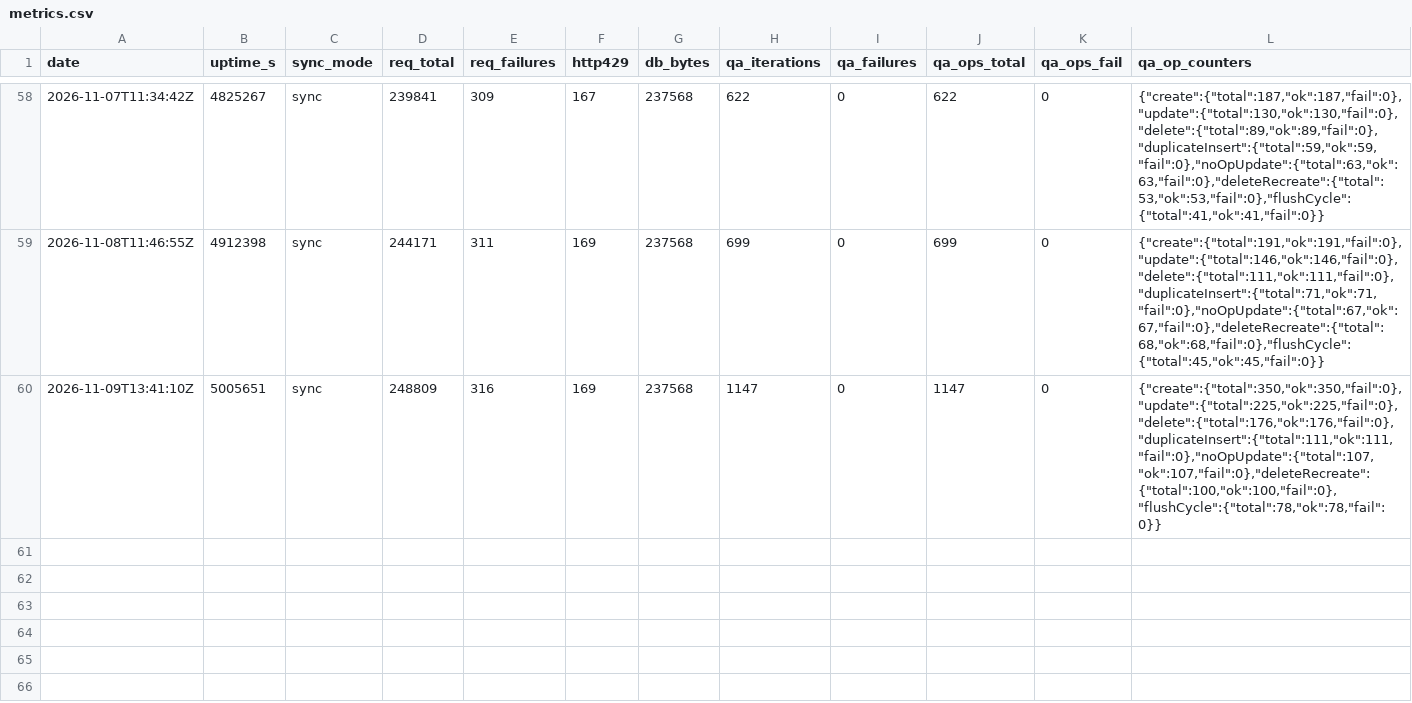
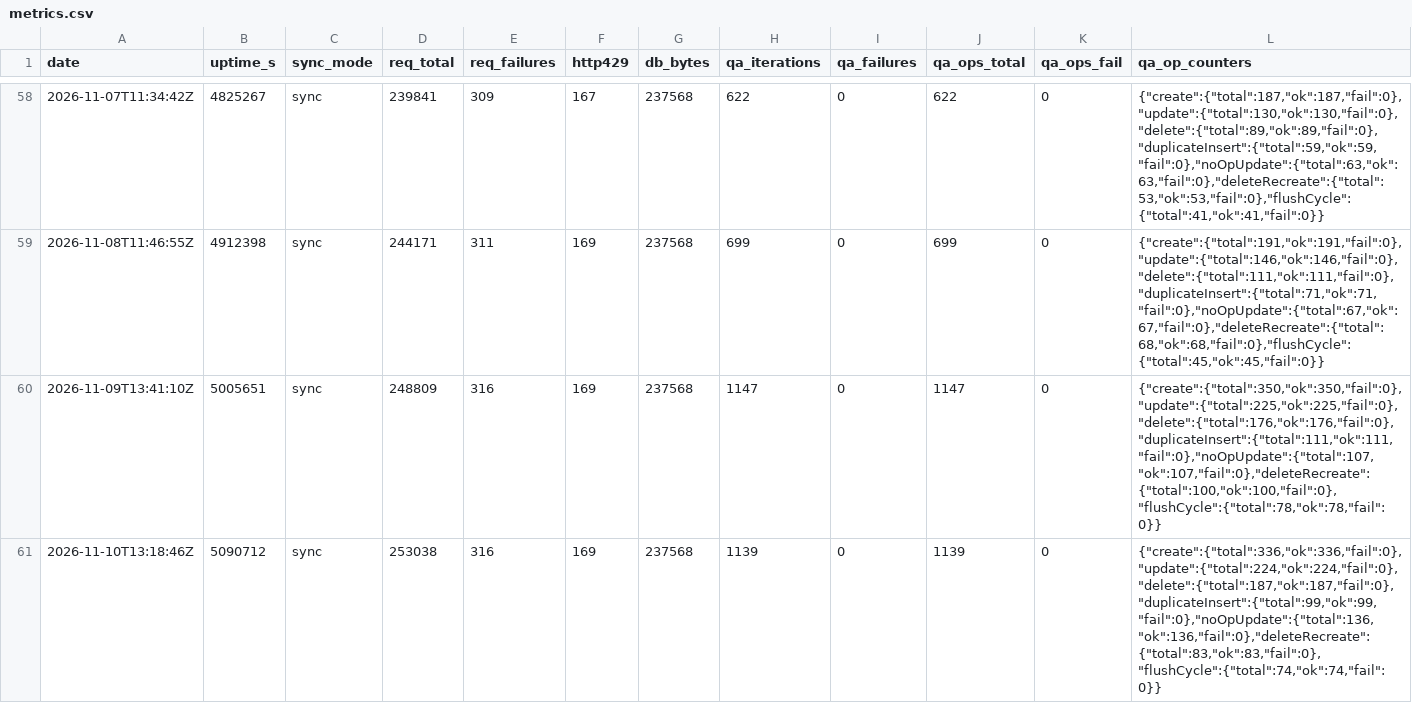
Before and after one commit to ManddarinShop/Hikoutei-Website, a CSV file: ops/metrics.csv, drawn as a sheet; only a part is shown, gaps mark what is left out; the diff names each change by its address in the sheet, - before the commit and + after, or states it on an @@ line.

```diff
--- a/ops/metrics.csv
+++ b/ops/metrics.csv
+row 61: 2026-11-10T13:18:46Z | 5090712 | sync | 253038 | 316 | 169 | 237568 | 1139 | 0 | 1139 | 0 | {"create":{"total":336,"ok":336,"fail":0},"update":{"total":224,"ok":224,"fail":0},"delete":{"total":187,"ok":187,"fail":0},"duplicateInsert":{"total":99,"ok":99,"fail":0},"noOpUpdate":{"total":136,"ok":136,"fail":0},"deleteRecreate":{"total":83,"ok":83,"fail":0},"flushCycle":{"total":74,"ok":74,"fail":0}}
```
